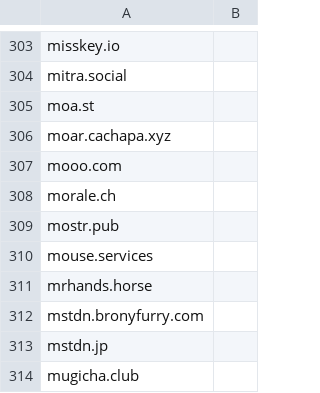
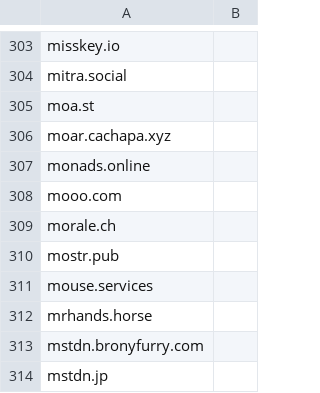
Before and after one commit to wertercatt/tooters, a CSV file: federation/tooters_defederations.csv, drawn as a sheet; only a part is shown, gaps mark what is left out; the shorter side is filled out with more unchanged rows; the diff names each change by its address in the sheet, - before the commit and + after, or states it on an @@ line.

Commit message:
Added `monads.online` for violating rules 10 and 17.

```diff
--- a/federation/tooters_defederations.csv
+++ b/federation/tooters_defederations.csv
+row 307: monads.online
```
